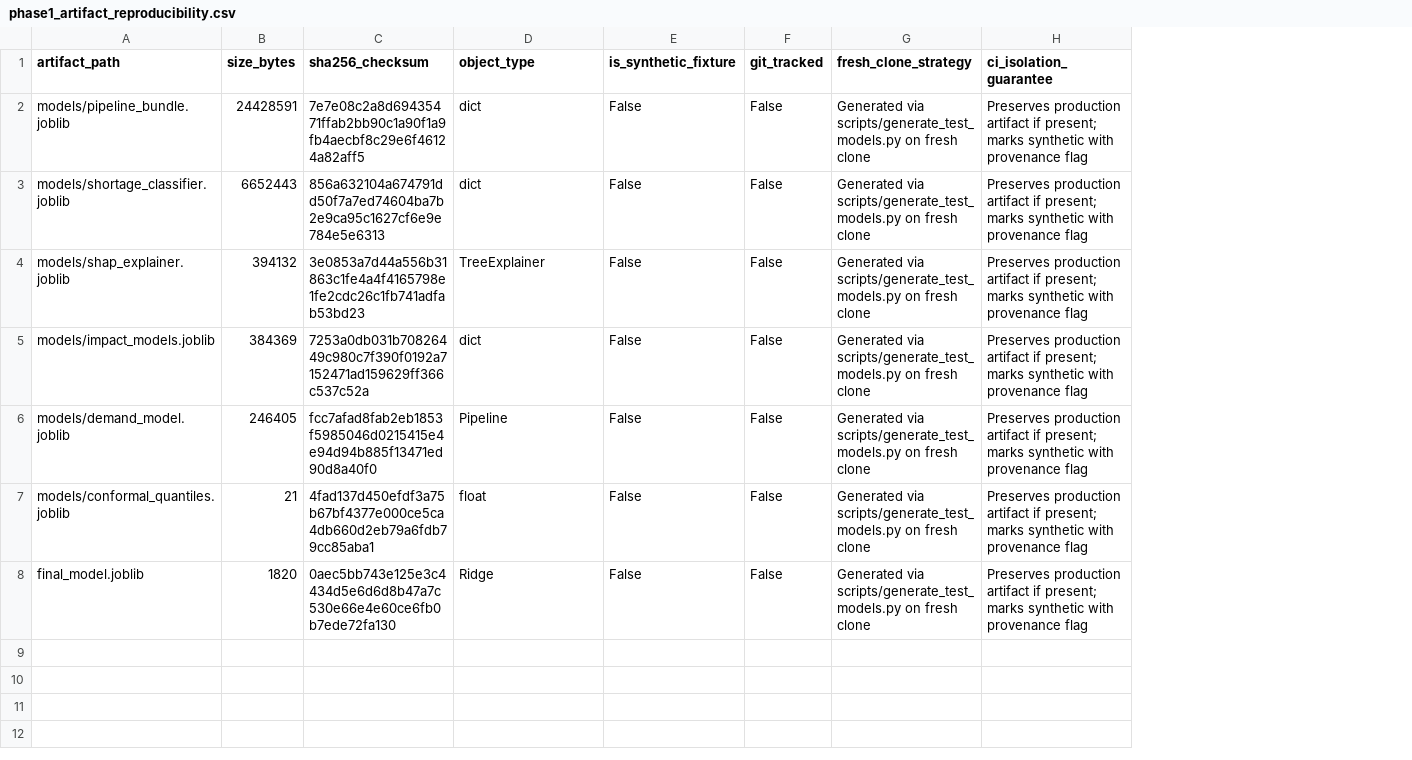
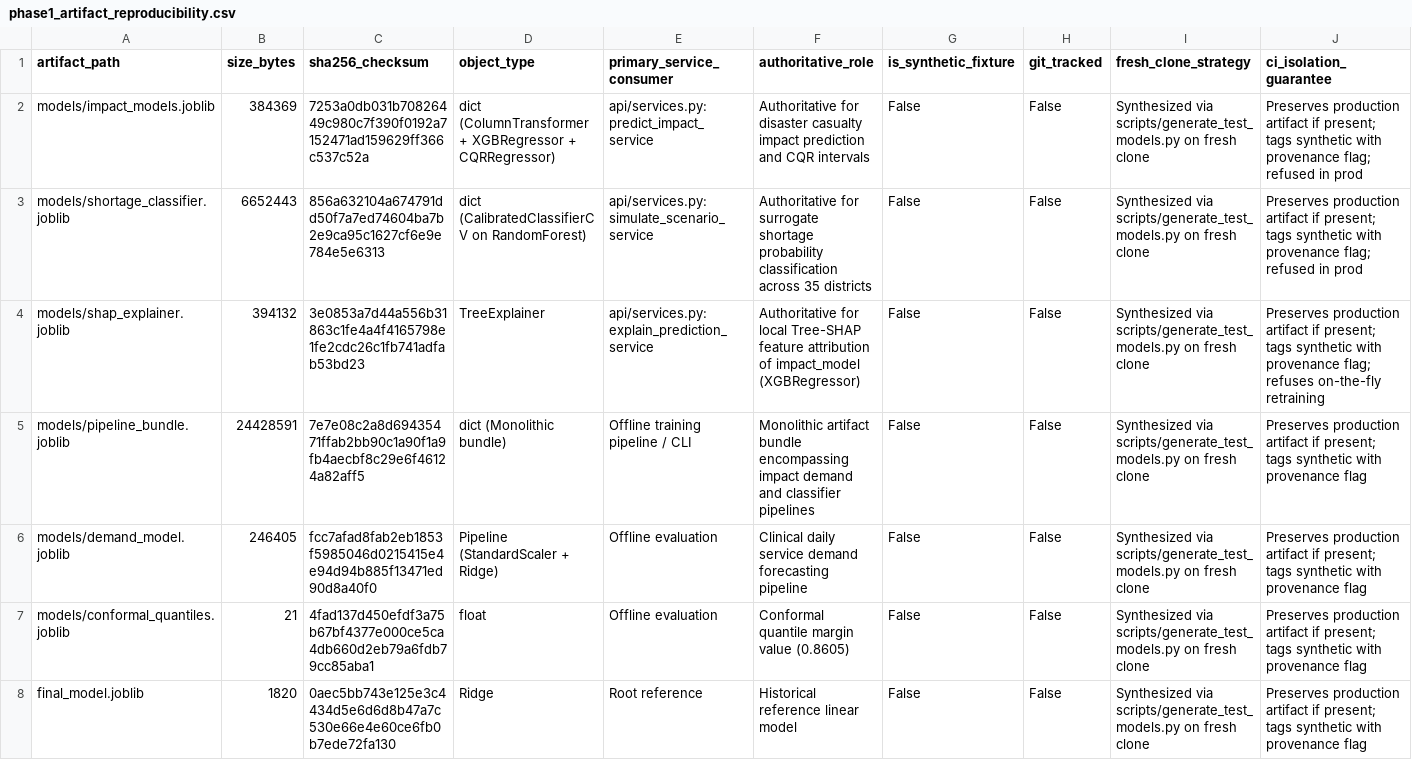
Before and after one commit to Srushti2630/disaster-healthcare-ai, a CSV file: reports/phase1_artifact_reproducibility.csv, drawn as a sheet; removed rows and columns are numbered as before the commit, all else as after; the diff names each change by its address in the sheet, - before the commit and + after, or states it on an @@ line.

```diff
--- a/reports/phase1_artifact_reproducibility.csv
+++ b/reports/phase1_artifact_reproducibility.csv
+column E (primary_service_consumer), rows 3-8: api/services.py:simulate_scenario_service | api/services.py:explain_prediction_service | Offline training pipeline / CLI | Offline evaluation | Offline evaluation | Root reference
+column F (authoritative_role), rows 3-8: Authoritative for surrogate shortage probability classification across 35 districts | Authoritative for local Tree-SHAP feature attribution of impact_model (XGBRegressor) | Monolithic artifact bundle encompassing impact demand and classifier pipelines | Clinical daily service demand forecasting pipeline | Conformal quantile margin value (0.8605) | Historical reference linear model
-row 2: models/pipeline_bundle.joblib | 24428591 | 7e7e08c2a8d69435471ffab2bb90c1a90f1a9fb4aecbf8c29e6f46124a82aff5 | dict | False | False | Generated via scripts/generate_test_models.py on fresh clone | Preserves production artifact if present; marks synthetic with provenance flag
+row 2: models/impact_models.joblib | 384369 | 7253a0db031b70826449c980c7f390f0192a7152471ad159629ff366c537c52a | dict (ColumnTransformer + XGBRegressor + CQRRegressor) | api/services.py:predict_impact_service | Authoritative for disaster casualty impact prediction and CQR intervals | False | False | Synthesized via scripts/generate_test_models.py on fresh clone | Preserves production artifact if present; tags synthetic with provenance flag; refused in prod
-D3 (object_type): dict
+D3 (object_type): dict (CalibratedClassifierCV on RandomForest)
-I3:I8 (fresh_clone_strategy): Generated via scripts/generate_test_models.py…
+I3:I8 (fresh_clone_strategy): Synthesized via scripts/generate_test_models.py…
-J3 (ci_isolation_guarantee): …if present; marks synthetic with provenance flag
+J3 (ci_isolation_guarantee): …if present; tags synthetic with provenance flag; refused in prod
-J4 (ci_isolation_guarantee): …if present; marks synthetic with provenance flag
+J4 (ci_isolation_guarantee): …if present; tags synthetic with provenance flag; refuses on-the-fly retraining
-A5 (artifact_path): models/impact_models.joblib
+A5 (artifact_path): models/pipeline_bundle.joblib
-B5 (size_bytes): 384369
+B5 (size_bytes): 24428591
-C5 (sha256_checksum): 7253a0db031b70826449c980c7f390f0192a7152471ad159629ff366c537c52a
+C5 (sha256_checksum): 7e7e08c2a8d69435471ffab2bb90c1a90f1a9fb4aecbf8c29e6f46124a82aff5
-D5 (object_type): dict
+D5 (object_type): dict (Monolithic bundle)
-J5:J8 (ci_isolation_guarantee): …if present; marks synthetic with…
+J5:J8 (ci_isolation_guarantee): …if present; tags synthetic with…
-D6 (object_type): Pipeline
+D6 (object_type): Pipeline (StandardScaler + Ridge)
```
Also changed, not shown: reports/phase1_regression_test_results.csv, 8 other files.
